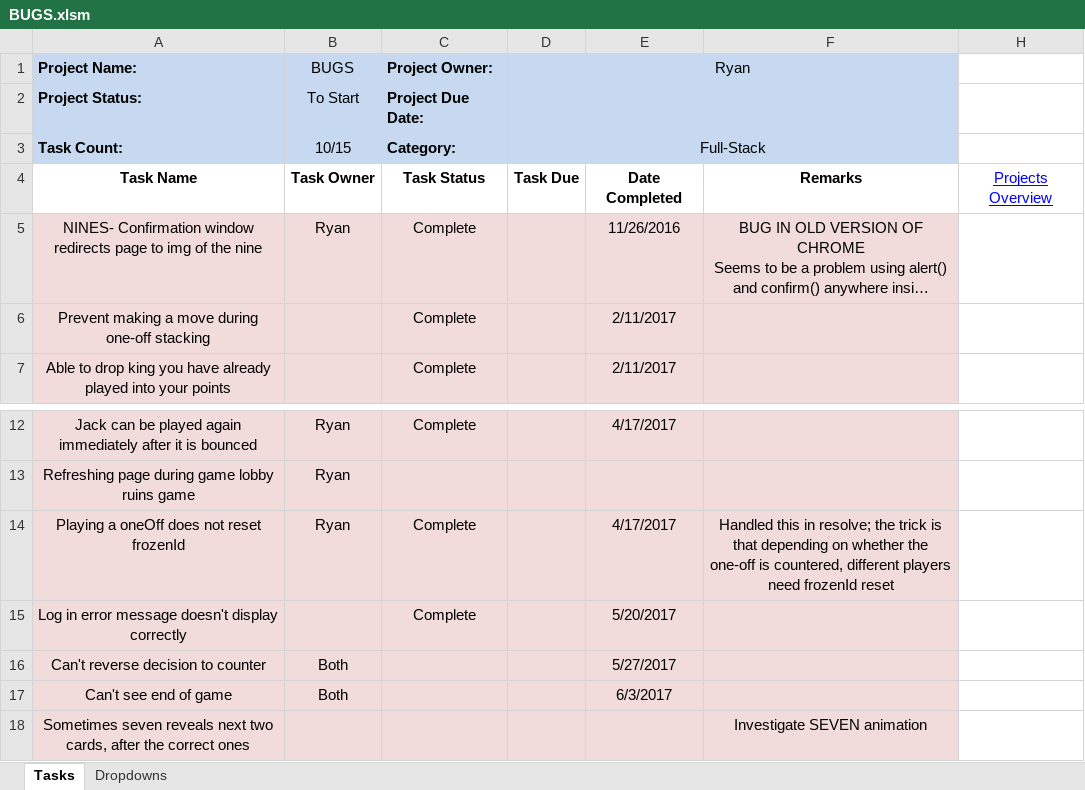
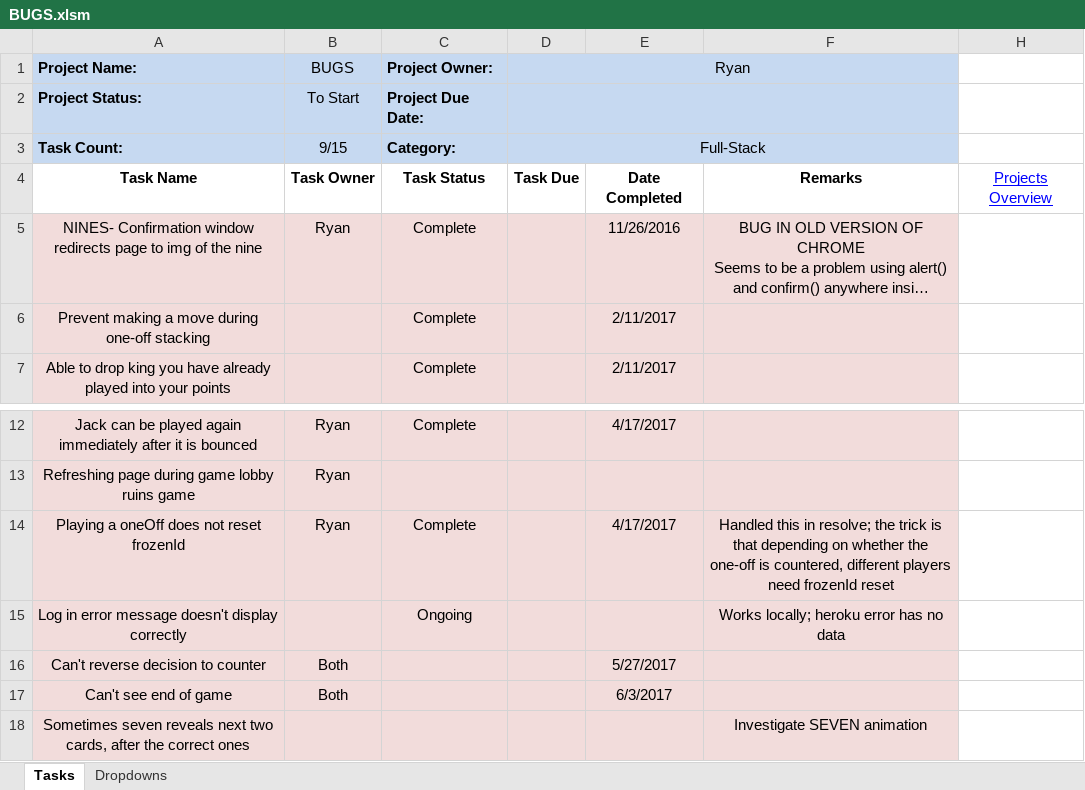
Before and after one commit to cuttle-cards/cuttle, an Excel workbook: agenda/BUGS.xlsm, sheet Tasks, drawn as a sheet; only a part is shown, gaps mark what is left out; long unchanged cells end in …; values as stored, in another font and other column widths than the file's, no borders; conditional formats not drawn; the diff names each change by its address in the sheet, - before the commit and + after, or states it on an @@ line.

```diff
--- a/agenda/BUGS.xlsm (sheet Tasks)
+++ b/agenda/BUGS.xlsm (sheet Tasks)
-B3 (BUGS): 10/15
+B3 (BUGS): 9/15
-C15 (Project Owner:): Complete
+C15 (Project Owner:): Ongoing
-E15: 5/20/2017
+E15: (empty)
-F15: (empty)
+F15: Works locally; heroku error has no data
```
Also changed, not shown: agenda/OVERVIEW.xlsm.
